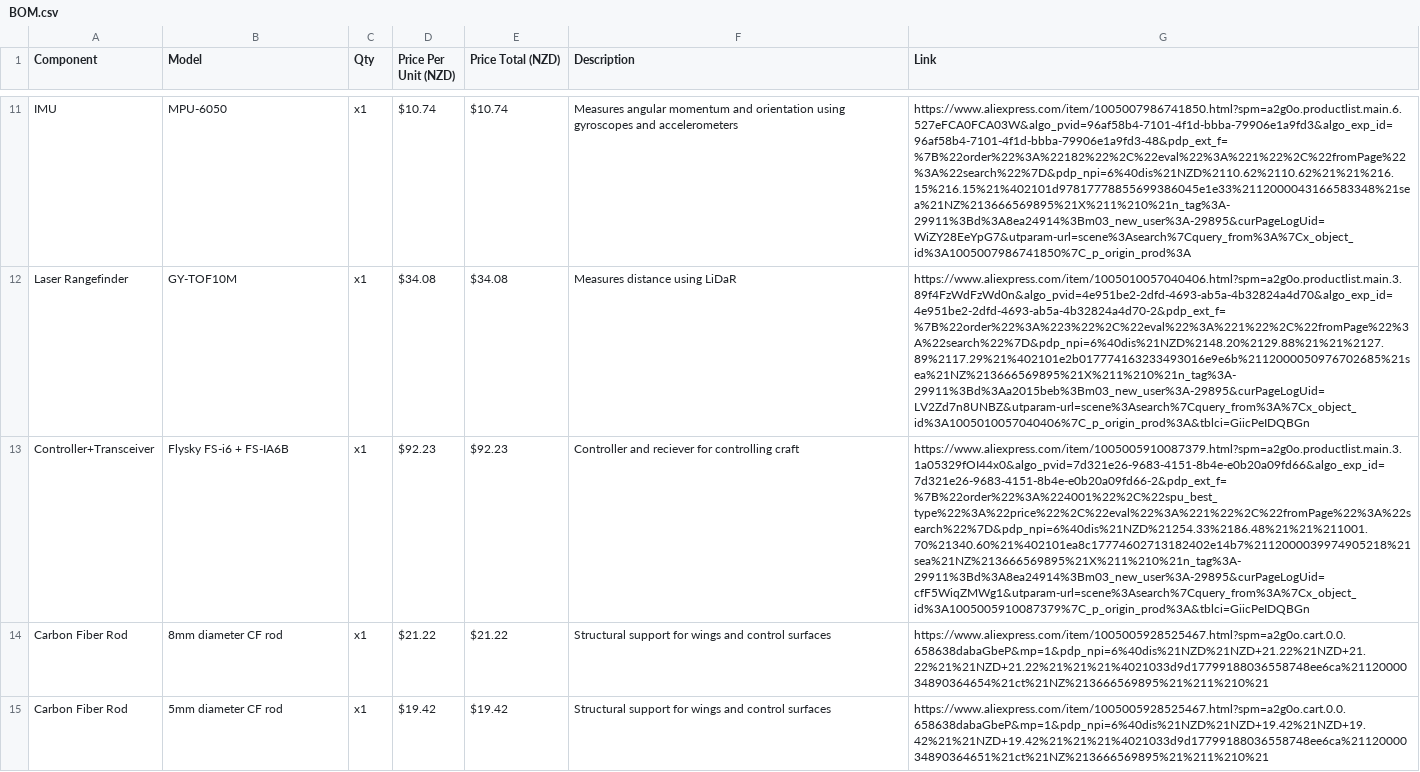
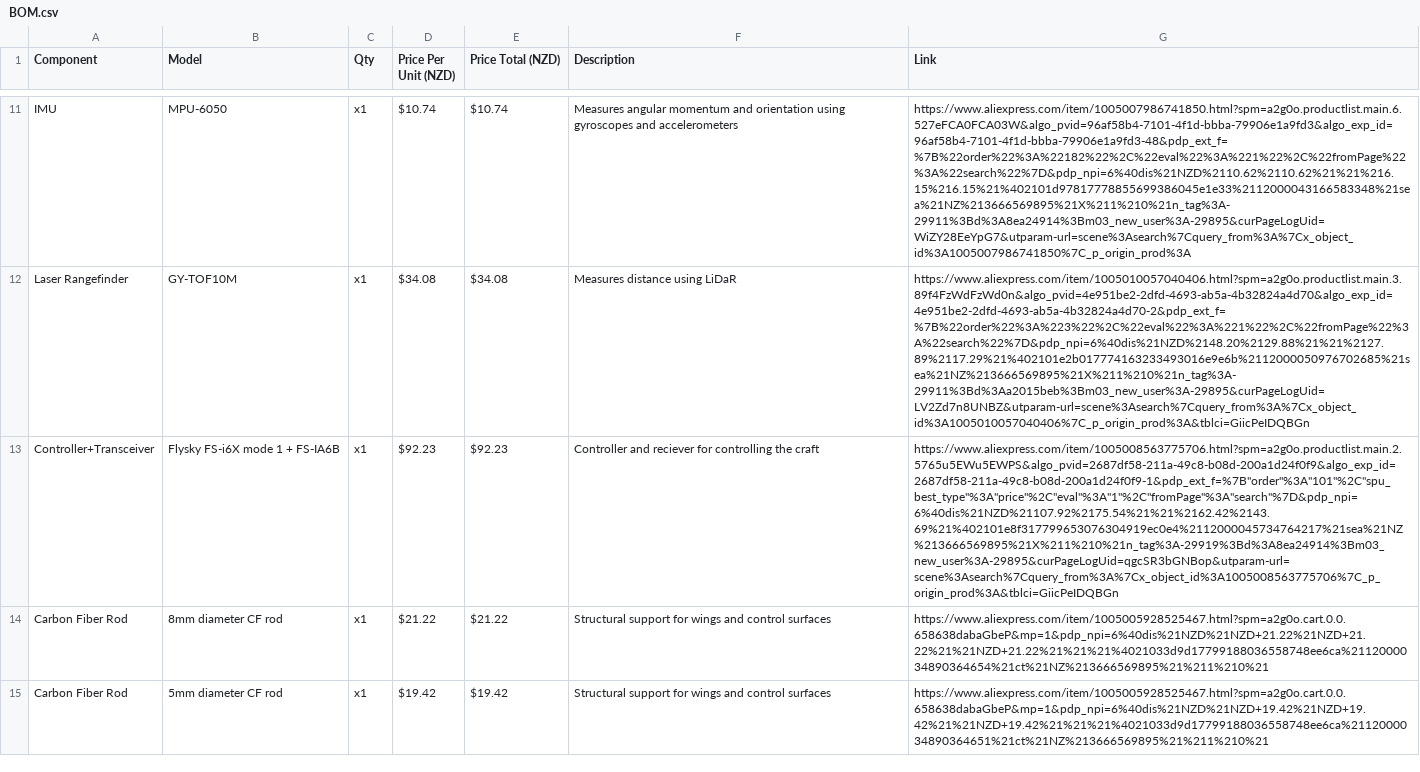
Before and after one commit to undergroundairlines/Njord-SAA, a CSV file: BOM.csv, drawn as a sheet; only a part is shown, gaps mark what is left out; the diff names each change by its address in the sheet, - before the commit and + after, or states it on an @@ line.

Commit message:
Update BOM.csv

```diff
--- a/BOM.csv
+++ b/BOM.csv
-B13 (Model): Flysky FS-i6 + FS-IA6B
+B13 (Model): Flysky FS-i6X mode 1 + FS-IA6B
-F13 (Description): …for controlling craft
+F13 (Description): …for controlling the craft
-G13 (Link): https://www.aliexpress.com/item/1005005910087379.html?spm=a2g0o.productlist.main.3.1a05329fOI44x0&algo_pvid=7d321e26-9683-4151-8b4e-e0b20a09fd66&algo_exp_id=7d321e26-9683-4151-8b4e-e0b20a09fd66-2&pdp_ext_f=%7B%22order%22%3A%224001%22%2C%22spu_best_type%22%3A%22price%22%2C%22eval%22%3A%221%22%2C%22fromPage%22%3A%22search%22%7D&pdp_npi=6%40dis%21NZD%21254.33%2186.48%21%21%211001.70%21340.60%21%402101ea8c17774602713182402e14b7%2112000039974905218%21sea%21NZ%213666569895%21X%211%210%21n_tag%3A-29911%3Bd%3A8ea24914%3Bm03_new_user%3A-29895&curPageLogUid=cfF5WiqZMWg1&utparam-url=scene%3Asearch%7Cquery_from%3A%7Cx_object_id%3A1005005910087379%7C_p_origin_prod%3A&tblci=GiicPeIDQBGn
+G13 (Link): https://www.aliexpress.com/item/1005008563775706.html?spm=a2g0o.productlist.main.2.5765u5EWu5EWPS&algo_pvid=2687df58-211a-49c8-b08d-200a1d24f0f9&algo_exp_id=2687df58-211a-49c8-b08d-200a1d24f0f9-1&pdp_ext_f=%7B"order"%3A"101"%2C"spu_best_type"%3A"price"%2C"eval"%3A"1"%2C"fromPage"%3A"search"%7D&pdp_npi=6%40dis%21NZD%21107.92%2175.54%21%21%2162.42%2143.69%21%402101e8f317799653076304919ec0e4%2112000045734764217%21sea%21NZ%213666569895%21X%211%210%21n_tag%3A-29919%3Bd%3A8ea24914%3Bm03_new_user%3A-29895&curPageLogUid=qgcSR3bGNBop&utparam-url=scene%3Asearch%7Cquery_from%3A%7Cx_object_id%3A1005008563775706%7C_p_origin_prod%3A&tblci=GiicPeIDQBGn
```
